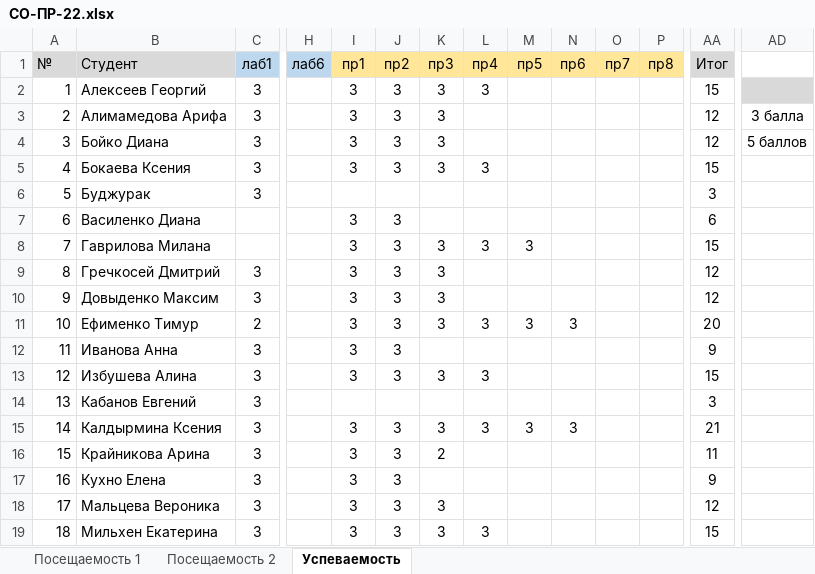
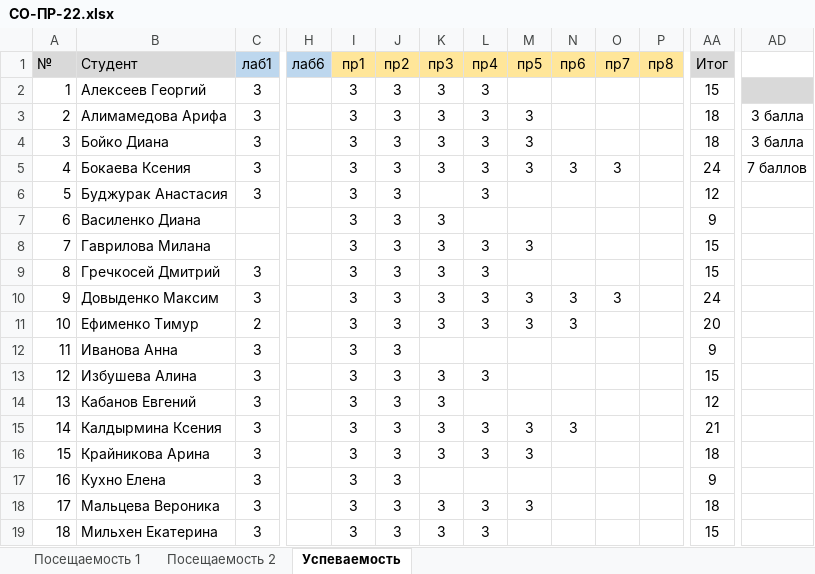
Before and after one commit to TheBandik/computer-science, an Excel workbook: sem1/СО-ПР-22.xlsx, sheet Успеваемость, drawn as a sheet; only a part is shown, gaps mark what is left out; values as stored, in another font and other column widths than the file's, no borders; the diff covers the shown part only; the diff names each change by its address in the sheet, - before the commit and + after, or states it on an @@ line.

```diff
--- a/sem1/СО-ПР-22.xlsx (sheet Успеваемость)
+++ b/sem1/СО-ПР-22.xlsx (sheet Успеваемость)
-L3:L4 (пр4): (empty)
+L3:L4 (пр4): 3
-M3:M5 (пр5): (empty)
+M3:M5 (пр5): 3
-AA3:AA4 (Итог): 12
+AA3:AA4 (Итог): 18
-AD4: 5 баллов
+AD4: 3 балла
-N5 (пр6): (empty)
+N5 (пр6): 3
-O5 (пр7): (empty)
+O5 (пр7): 3
-AA5 (Итог): 15
+AA5 (Итог): 24
-AD5: (empty)
+AD5: 7 баллов
-B6 (Студент): Буджурак
+B6 (Студент): Буджурак Анастасия
-I6 (пр1): (empty)
+I6 (пр1): 3
-J6 (пр2): (empty)
+J6 (пр2): 3
-L6 (пр4): (empty)
+L6 (пр4): 3
-AA6 (Итог): 3
+AA6 (Итог): 12
-K7 (пр3): (empty)
+K7 (пр3): 3
-AA7 (Итог): 6
+AA7 (Итог): 9
-L9:L10 (пр4): (empty)
+L9:L10 (пр4): 3
-AA9 (Итог): 12
+AA9 (Итог): 15
-M10 (пр5): (empty)
+M10 (пр5): 3
-N10 (пр6): (empty)
+N10 (пр6): 3
-O10 (пр7): (empty)
+O10 (пр7): 3
-AA10 (Итог): 12
+AA10 (Итог): 24
-I14 (пр1): (empty)
+I14 (пр1): 3
-J14 (пр2): (empty)
+J14 (пр2): 3
-K14 (пр3): (empty)
+K14 (пр3): 3
-AA14 (Итог): 3
+AA14 (Итог): 12
-K16 (пр3): 2
+K16 (пр3): 3
-L16 (пр4): (empty)
+L16 (пр4): 3
-M16 (пр5): (empty)
+M16 (пр5): 3
-AA16 (Итог): 11
+AA16 (Итог): 18
-L18 (пр4): (empty)
+L18 (пр4): 3
-M18 (пр5): (empty)
+M18 (пр5): 3
-AA18 (Итог): 12
+AA18 (Итог): 18
```
Also changed, not shown: 16 edited cells elsewhere in this sheet, sheet Посещаемость 2, sem1/С-ПР-23.xlsx.
